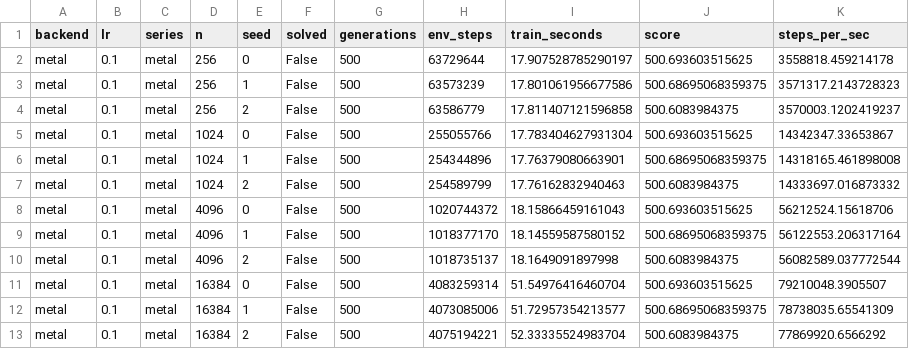
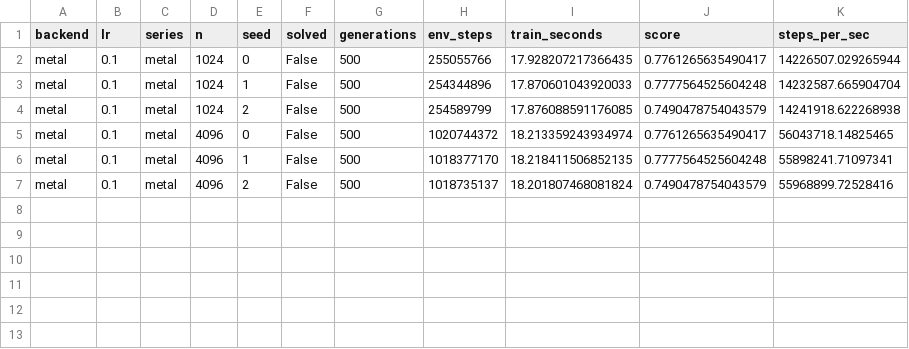
Before and after one commit to Abhinav-Sai-Podugu/metal-rl-envs, a CSV file: results/es_legged2.csv, drawn as a sheet.

Commit message:
v15 results: no shaped reward gets the biped walking; standing, a shuffle or a dive, decided by the body
Seven rewards, 42 biped runs, 2 walkers. Any cost to falling (bonus 0.1, fall penalty 20, both) gives standing in
6/6; no cost gives a shuffle at 44 or a dive with 1/6 walking; noise 0.3 gives 6/6 dives. The quadruped walks 2/6
under the same small bonus. Canonical forward-distance score for every variant. Sweep on battery: outcomes only.

```diff
--- a/results/es_legged2.csv
+++ b/results/es_legged2.csv
@@ -1,13 +1,7 @@
 backend,lr,series,n,seed,solved,generations,env_steps,train_seconds,score,steps_per_sec
-metal,0.1,metal,256,0,False,500,63729644,17.907528785290197,500.693603515625,3558818.459214178
-metal,0.1,metal,256,1,False,500,63573239,17.801061956677586,500.68695068359375,3571317.2143728323
-metal,0.1,metal,256,2,False,500,63586779,17.811407121596858,500.6083984375,3570003.1202419237
-metal,0.1,metal,1024,0,False,500,255055766,17.783404627931304,500.693603515625,14342347.33653867
-metal,0.1,metal,1024,1,False,500,254344896,17.76379080663901,500.68695068359375,14318165.461898008
-metal,0.1,metal,1024,2,False,500,254589799,17.76162832940463,500.6083984375,14333697.016873332
-metal,0.1,metal,4096,0,False,500,1020744372,18.15866459161043,500.693603515625,56212524.15618706
-metal,0.1,metal,4096,1,False,500,1018377170,18.14559587580152,500.68695068359375,56122553.206317164
-metal,0.1,metal,4096,2,False,500,1018735137,18.1649091897998,500.6083984375,56082589.037772544
-metal,0.1,metal,16384,0,False,500,4083259314,51.54976416460704,500.693603515625,79210048.3905507
-metal,0.1,metal,16384,1,False,500,4073085006,51.72957354213577,500.68695068359375,78738035.65541309
-metal,0.1,metal,16384,2,False,500,4075194221,52.33335524983704,500.6083984375,77869920.6566292
+metal,0.1,metal,1024,0,False,500,255055766,17.928207217366435,0.7761265635490417,14226507.029265944
+metal,0.1,metal,1024,1,False,500,254344896,17.870601043920033,0.7777564525604248,14232587.665904704
+metal,0.1,metal,1024,2,False,500,254589799,17.876088591176085,0.7490478754043579,14241918.622268938
+metal,0.1,metal,4096,0,False,500,1020744372,18.213359243934974,0.7761265635490417,56043718.14825465
+metal,0.1,metal,4096,1,False,500,1018377170,18.218411506852135,0.7777564525604248,55898241.71097341
+metal,0.1,metal,4096,2,False,500,1018735137,18.201807468081824,0.7490478754043579,55968899.72528416
```
Also changed, not shown: results/es_legged2_distance.csv, 15 other files.
